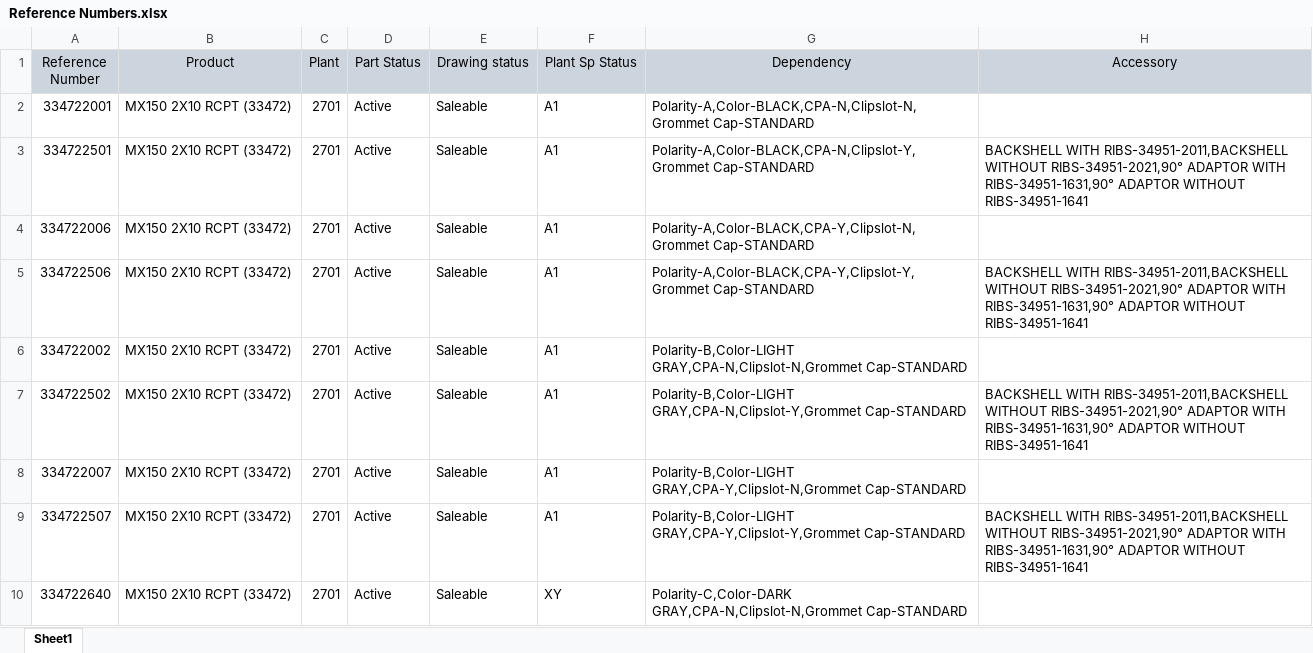
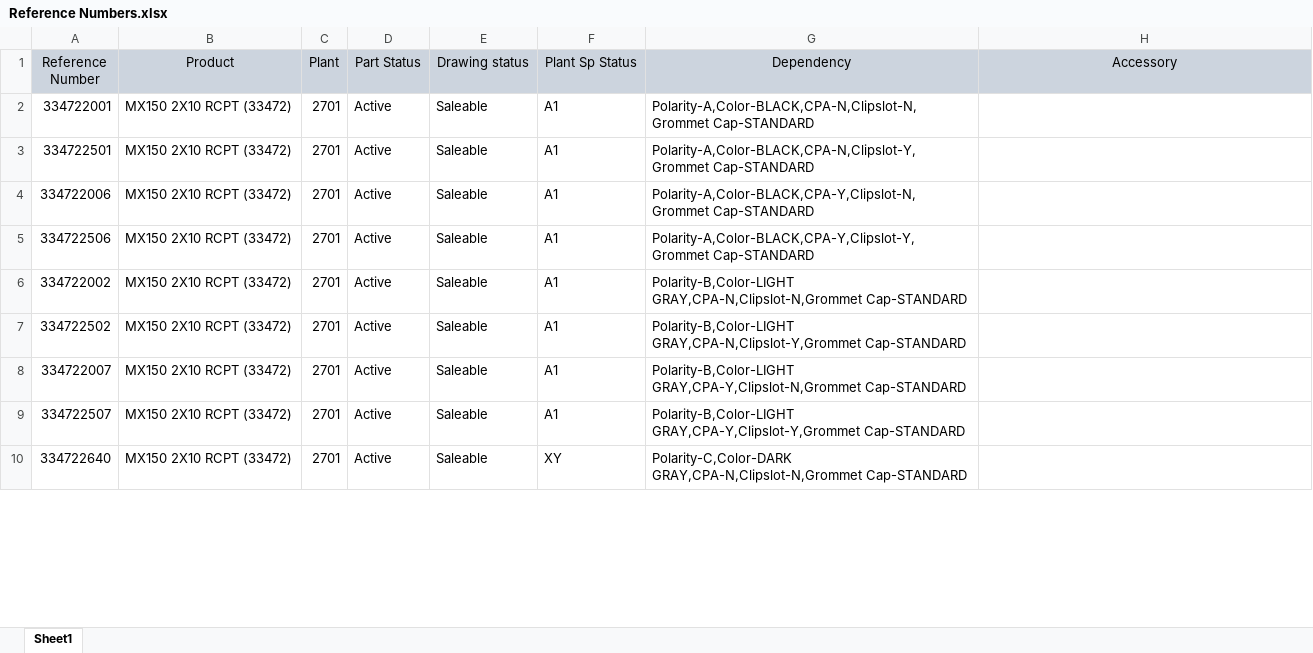
Before and after one commit to arjun-s-molex/CVP-2.0-Data-Prep-Automation, an Excel workbook: product family/MX150/MX150 2X10 RCPT (33472)/Reference Numbers.xlsx, sheet Sheet1, drawn as a sheet; only a part is shown; values as stored, in another font and other column widths than the file's, no borders; the diff covers the shown part only; the diff names each change by its address in the sheet, - before the commit and + after, or states it on an @@ line.

Commit message:
fixed reference number script

```diff
--- a/product family/MX150/MX150 2X10 RCPT (33472)/Reference Numbers.xlsx (sheet Sheet1)
+++ b/product family/MX150/MX150 2X10 RCPT (33472)/Reference Numbers.xlsx (sheet Sheet1)
-H3 (Accessory): BACKSHELL WITH RIBS-34951-2011,BACKSHELL WITHOUT RIBS-34951-2021,90° ADAPTOR WITH RIBS-34951-1631,90° ADAPTOR WITHOUT RIBS-34951-1641
+H3 (Accessory): (empty)
-H5 (Accessory): BACKSHELL WITH RIBS-34951-2011,BACKSHELL WITHOUT RIBS-34951-2021,90° ADAPTOR WITH RIBS-34951-1631,90° ADAPTOR WITHOUT RIBS-34951-1641
+H5 (Accessory): (empty)
-H7 (Accessory): BACKSHELL WITH RIBS-34951-2011,BACKSHELL WITHOUT RIBS-34951-2021,90° ADAPTOR WITH RIBS-34951-1631,90° ADAPTOR WITHOUT RIBS-34951-1641
+H7 (Accessory): (empty)
-H9 (Accessory): BACKSHELL WITH RIBS-34951-2011,BACKSHELL WITHOUT RIBS-34951-2021,90° ADAPTOR WITH RIBS-34951-1631,90° ADAPTOR WITHOUT RIBS-34951-1641
+H9 (Accessory): (empty)
```
Also changed, not shown: 12 edited cells elsewhere in this sheet, product family/CMX/CMX 32 CKT (34868)/Reference Numbers.xlsx, product family/MX123/MX123 49 CKT WDC (216744)/Reference Numbers.xlsx, 10 other files.
